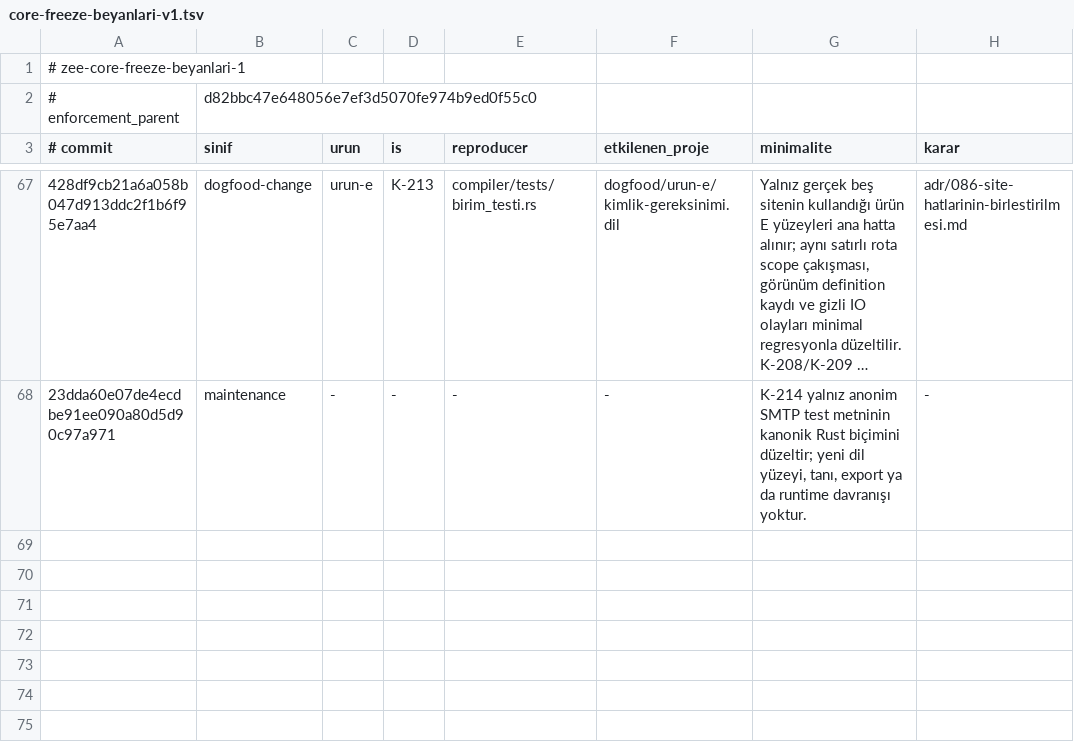
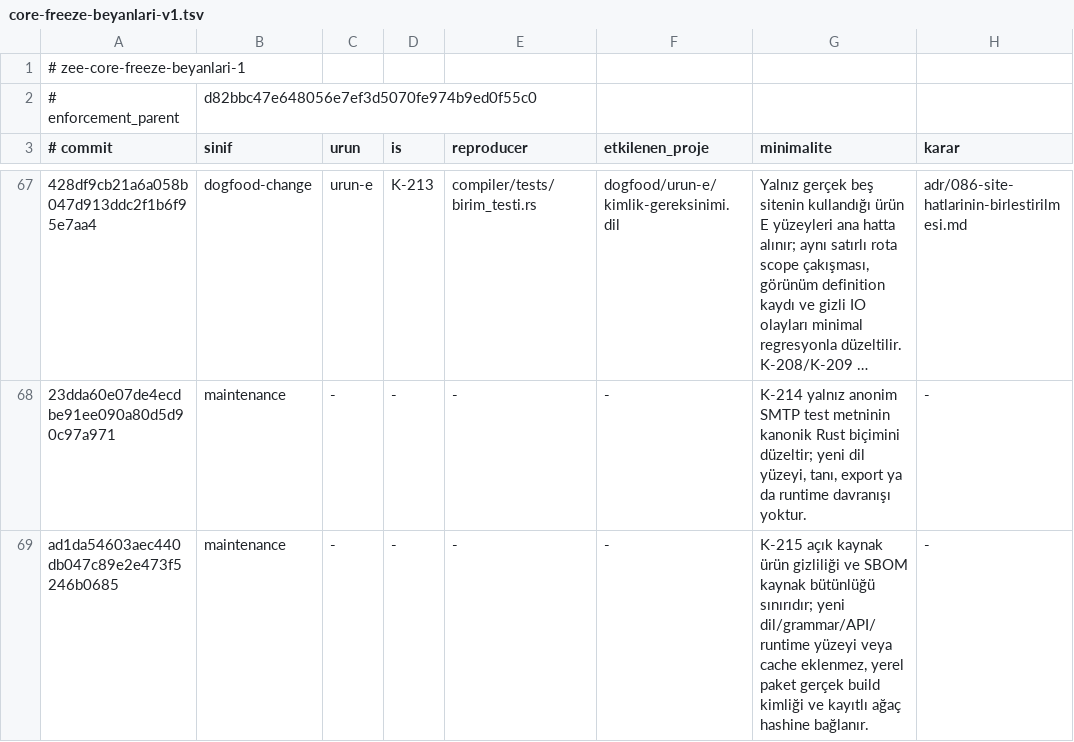
Before and after one commit to merbay-erp/zee, a TSV file: docs/core-freeze-beyanlari-v1.tsv, drawn as a sheet; only a part is shown, gaps mark what is left out; long unchanged cells end in …; the diff names each change by its address in the sheet, - before the commit and + after, or states it on an @@ line.

```diff
--- a/docs/core-freeze-beyanlari-v1.tsv
+++ b/docs/core-freeze-beyanlari-v1.tsv
+row 69: ad1da54603aec440db047c89e2e473f5246b0685 | maintenance | - | - | - | - | K-215 açık kaynak ürün gizliliği ve SBOM kaynak bütünlüğü sınırıdır; yeni dil/grammar/API/runtime yüzeyi veya cache eklenmez, yerel paket gerçek build kimliği ve kayıtlı ağaç hashine bağlanır. | -
```
Also changed, not shown: docs/compiler-degisiklik-beyanlari-v1.tsv, 3 other files.
